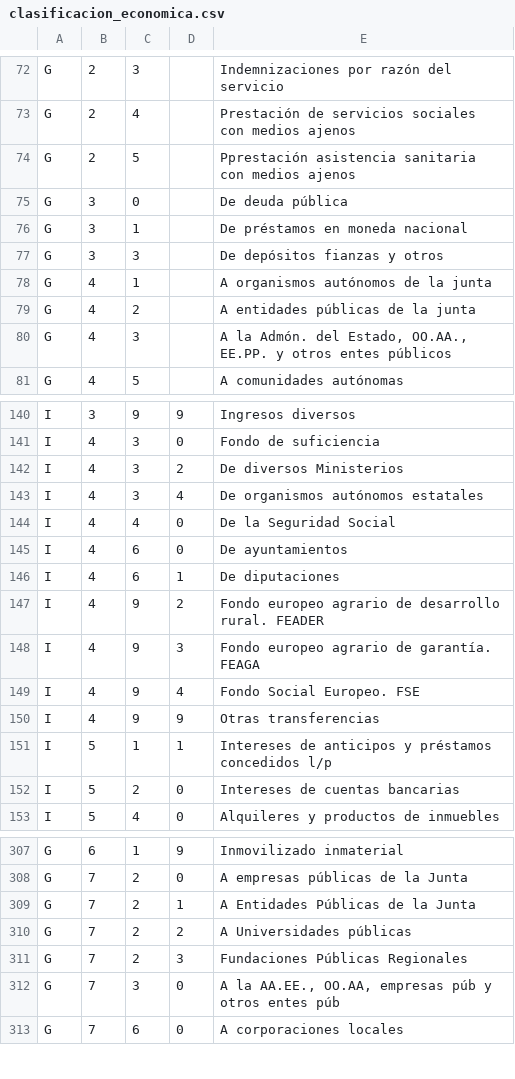
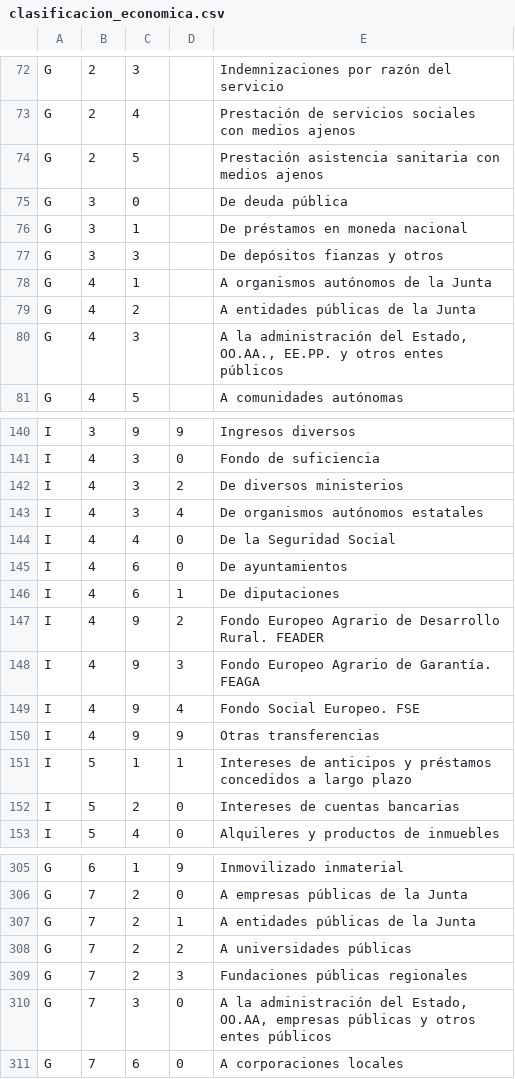
Before and after one commit to civio/presupuesto-castillalamancha, a CSV file: data/es/clasificacion_economica.csv, drawn as a sheet; only a part is shown, gaps mark what is left out; the diff covers the shown part only.

```diff
--- a/data/es/clasificacion_economica.csv
+++ b/data/es/clasificacion_economica.csv
@@ -73,3 +73,3 @@ G,2,3,,Indemnizaciones por razón del servicio
 G,2,4,,Prestación de servicios sociales con medios ajenos
-G,2,5,,Pprestación asistencia sanitaria con medios ajenos
+G,2,5,,Prestación asistencia sanitaria con medios ajenos
 G,3,0,,De deuda pública
@@ -77,5 +77,5 @@ G,3,1,,De préstamos en moneda nacional
 G,3,3,,De depósitos fianzas y otros
-G,4,1,,A organismos autónomos de la junta
-G,4,2,,A entidades públicas de la junta
-G,4,3,,"A la Admón. del Estado, OO.AA., EE.PP. y otros entes públicos"
+G,4,1,,A organismos autónomos de la Junta
+G,4,2,,A entidades públicas de la Junta
+G,4,3,,"A la administración del Estado, OO.AA., EE.PP. y otros entes públicos"
 G,4,5,,A comunidades autónomas
@@ -141,3 +141,3 @@ I,3,9,9,Ingresos diversos
 I,4,3,0,Fondo de suficiencia
-I,4,3,2,De diversos Ministerios
+I,4,3,2,De diversos ministerios
 I,4,3,4,De organismos autónomos estatales
@@ -146,7 +146,7 @@ I,4,6,0,De ayuntamientos
 I,4,6,1,De diputaciones
-I,4,9,2,Fondo europeo agrario de desarrollo rural. FEADER
-I,4,9,3,Fondo europeo agrario de garantía. FEAGA
+I,4,9,2,Fondo Europeo Agrario de Desarrollo Rural. FEADER
+I,4,9,3,Fondo Europeo Agrario de Garantía. FEAGA
 I,4,9,4,Fondo Social Europeo. FSE
 I,4,9,9,Otras transferencias
-I,5,1,1,Intereses de anticipos y préstamos concedidos l/p
+I,5,1,1,Intereses de anticipos y préstamos concedidos a largo plazo
 I,5,2,0,Intereses de cuentas bancarias
@@ -308,6 +306,6 @@ G,6,1,9,Inmovilizado inmaterial
 G,7,2,0,A empresas públicas de la Junta
-G,7,2,1,A Entidades Públicas de la Junta
-G,7,2,2,A Universidades públicas
-G,7,2,3,Fundaciones Públicas Regionales
-G,7,3,0,"A la AA.EE., OO.AA, empresas púb y otros entes púb"
+G,7,2,1,A entidades públicas de la Junta
+G,7,2,2,A universidades públicas
+G,7,2,3,Fundaciones públicas regionales
+G,7,3,0,"A la administración del Estado, OO.AA, empresas públicas y otros entes públicos"
 G,7,6,0,A corporaciones locales
```
Also changed, not shown: 2 removed rows and 31 edited cells elsewhere in this file.
